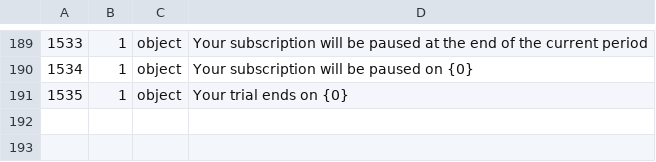
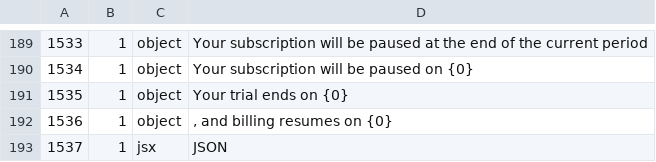
Before and after one commit to moonlightsh/openpanel, a TSV file: packages/i18n-zh/catalog/_inventory_delta.tsv, drawn as a sheet; only a part is shown, gaps mark what is left out.

```diff
--- a/packages/i18n-zh/catalog/_inventory_delta.tsv
+++ b/packages/i18n-zh/catalog/_inventory_delta.tsv
@@ -191 +191,3 @@
 1535	1	object	"Your trial ends on {0}"
+1536	1	object	", and billing resumes on {0}"
+1537	1	jsx	"JSON"
```
Also changed, not shown: packages/i18n-zh/catalog/_bilingual.tsv, packages/i18n-zh/catalog/对照表.csv, 9 other files.
